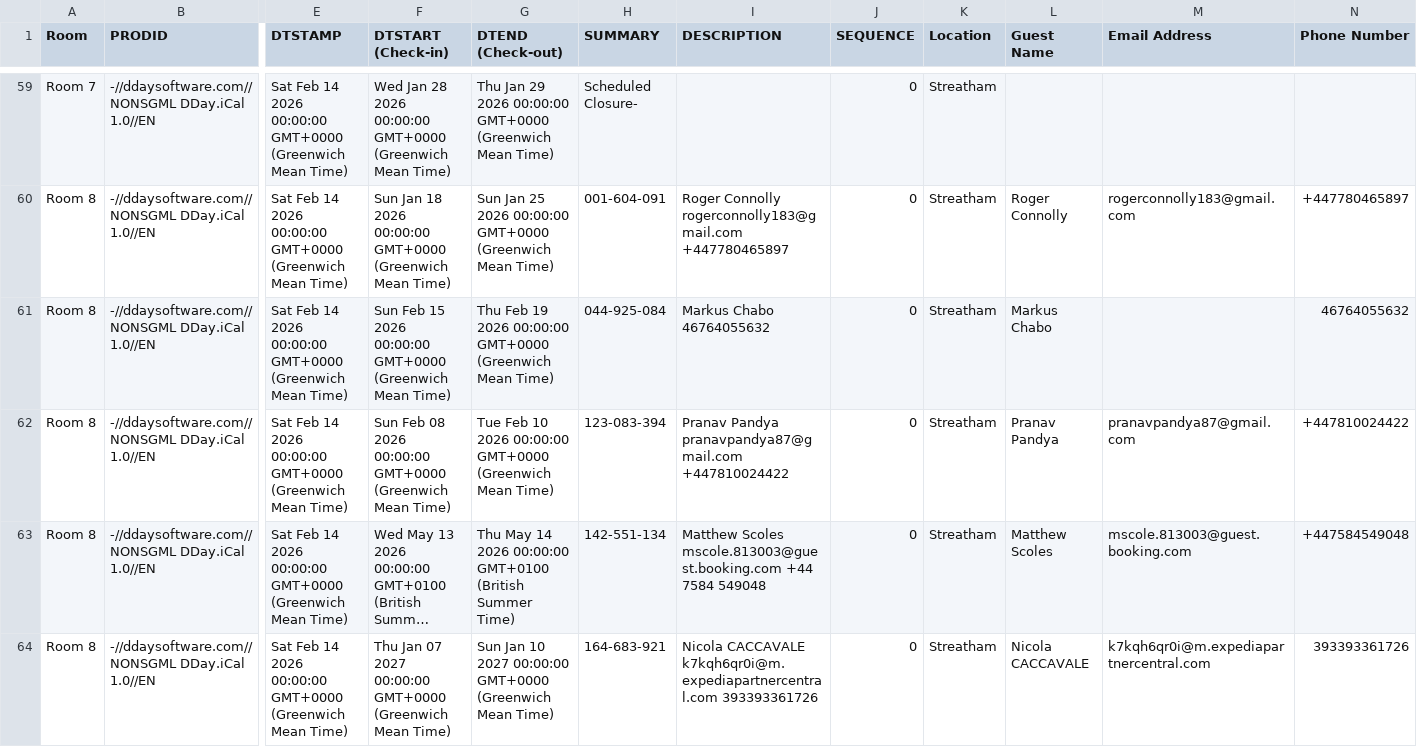
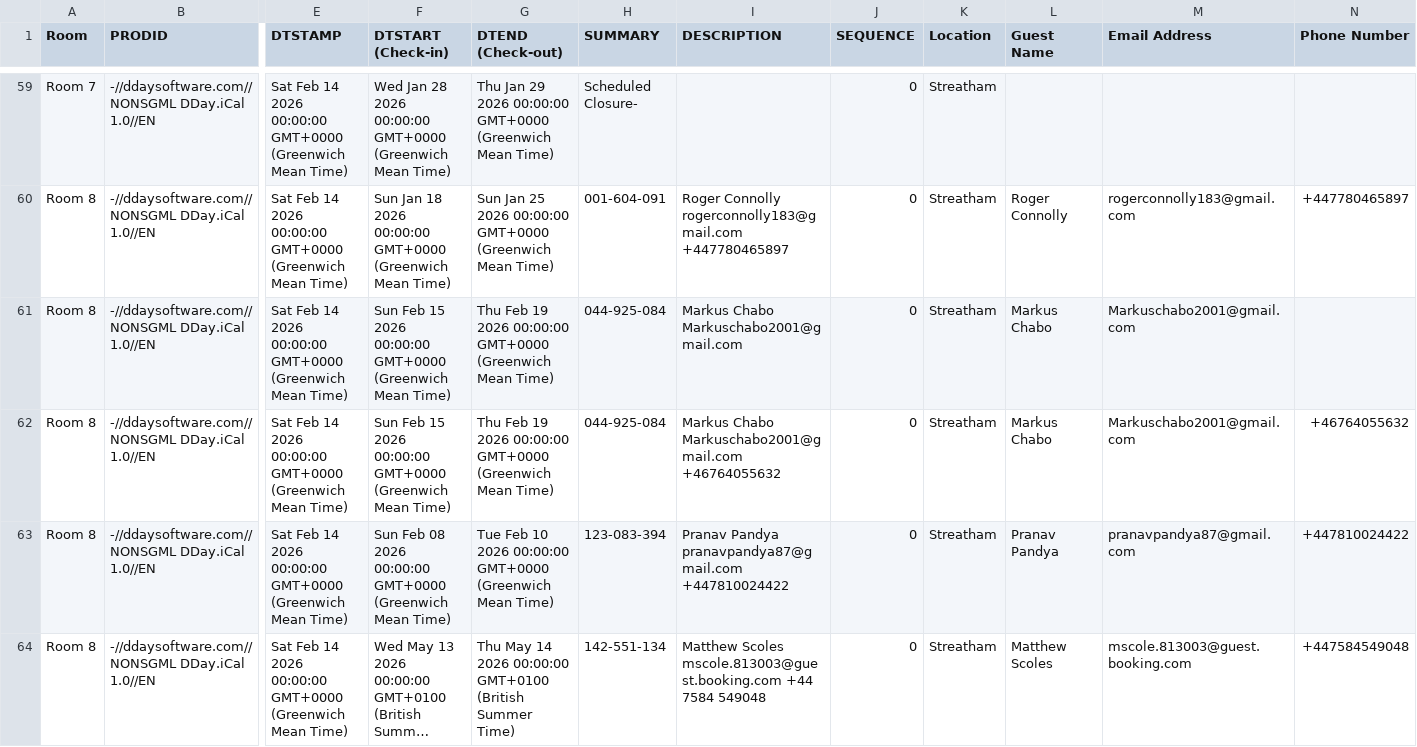
Before and after one commit to McConnell-Properties/ttlock-auto-codes, a CSV file: automation-data/bookings.csv, drawn as a sheet; only a part is shown, gaps mark what is left out; the shorter side is filled out with more unchanged rows; long unchanged cells end in …; addresses are those after the commit; rows hold the shown columns only; the diff names each change by its address in the sheet, - before the commit and + after, or states it on an @@ line.

Commit message:
Update bookings.csv from GAS

```diff
--- a/automation-data/bookings.csv
+++ b/automation-data/bookings.csv
+row 61: Room 8 | -//ddaysoftware.com//NONSGML DDay.iCal 1.0//EN | Sat Feb 14 2026 00:00:00 GMT+0000 (Greenwich Mean Time) | Sun Feb 15 2026 00:00:00 GMT+0000 (Greenwich Mean Time) | Thu Feb 19 2026 00:00:00 GMT+0000 (Greenwich Mean Time) | 044-925-084 | Markus Chabo Markuschabo2001@gmail.com | 0 | Streatham | Markus Chabo | Markuschabo2001@gmail.com
-I62 (DESCRIPTION): Markus Chabo 46764055632
+I62 (DESCRIPTION): Markus Chabo Markuschabo2001@gmail.com +46764055632
-M62 (Email Address): (empty)
+M62 (Email Address): Markuschabo2001@gmail.com
-N62 (Phone Number): 46764055632
+N62 (Phone Number): +46764055632
```
